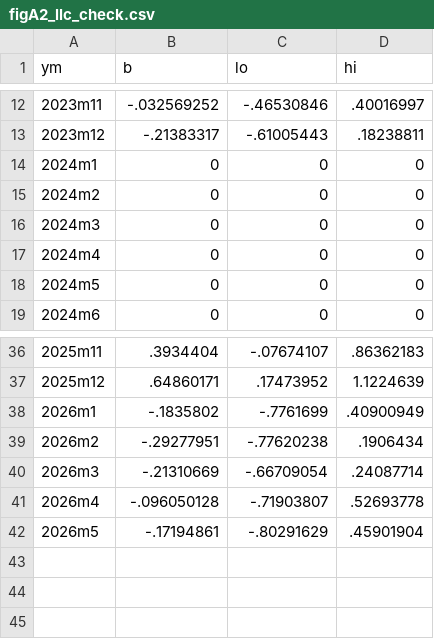
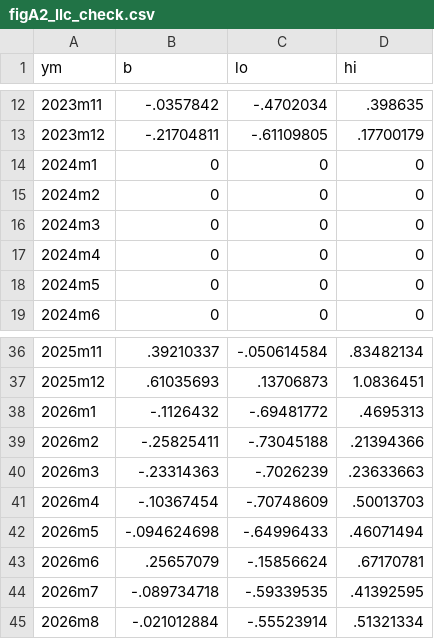
Before and after one commit to ibragimovakhmadjon14/qsbs2025-formd-replication, a CSV file: tables/figA2_llc_check.csv, drawn as a sheet; only a part is shown, gaps mark what is left out; the diff covers the shown part only.

```diff
--- a/tables/figA2_llc_check.csv
+++ b/tables/figA2_llc_check.csv
@@ -12,3 +12,3 @@ ym,b,lo,hi
-2023m11,-.032569252,-.46530846,.40016997
-2023m12,-.21383317,-.61005443,.18238811
+2023m11,-.0357842,-.4702034,.398635
+2023m12,-.21704811,-.61109805,.17700179
 2024m1,0,0,0
@@ -36,7 +36,10 @@ ym,b,lo,hi
-2025m11,.3934404,-.07674107,.86362183
-2025m12,.64860171,.17473952,1.1224639
-2026m1,-.1835802,-.7761699,.40900949
-2026m2,-.29277951,-.77620238,.1906434
-2026m3,-.21310669,-.66709054,.24087714
-2026m4,-.096050128,-.71903807,.52693778
-2026m5,-.17194861,-.80291629,.45901904
+2025m11,.39210337,-.050614584,.83482134
+2025m12,.61035693,.13706873,1.0836451
+2026m1,-.1126432,-.69481772,.4695313
+2026m2,-.25825411,-.73045188,.21394366
+2026m3,-.23314363,-.7026239,.23633663
+2026m4,-.10367454,-.70748609,.50013703
+2026m5,-.094624698,-.64996433,.46071494
+2026m6,.25657079,-.15856624,.67170781
+2026m7,-.089734718,-.59339535,.41392595
+2026m8,-.021012884,-.55523914,.51321334
```
Also changed, not shown: 60 edited cells elsewhere in this file, data/clean/table1_sample_construction.csv, tables/fig2_es_counts_corps.csv, 51 other files.
